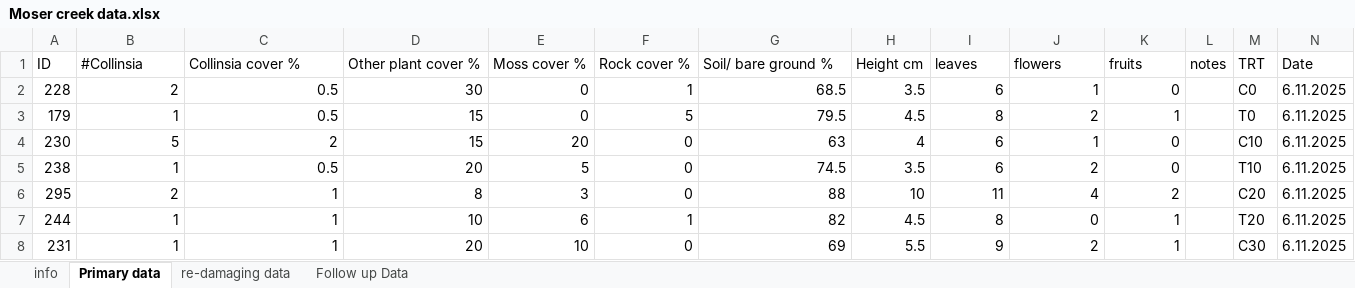
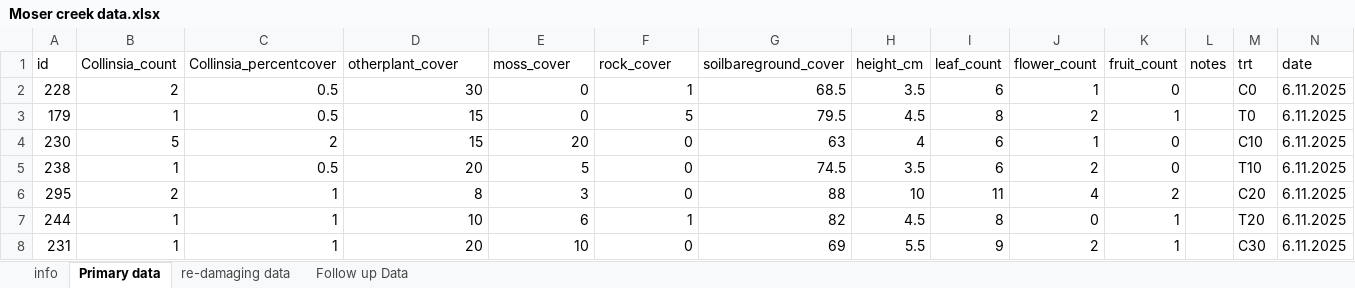
Before and after one commit to wcwetzel/Collinsia-2025-dam-x-comp-expt, an Excel workbook: data/Moser creek data.xlsx, sheet Primary data, drawn as a sheet; only a part is shown; values as stored, in another font and other column widths than the file's, no borders; charts and pictures not drawn; removed rows and columns are numbered as before the commit, all else as after; rows hold the shown columns only; the diff names each change by its address in the sheet, - before the commit and + after, or states it on an @@ line.

```diff
--- a/data/Moser creek data.xlsx (sheet Primary data)
+++ b/data/Moser creek data.xlsx (sheet Primary data)
-row 1: ID | #Collinsia | Collinsia cover % | Other plant cover % | Moss cover % | Rock cover % | Soil/ bare ground % | Height cm | leaves | flowers | fruits | notes | TRT | Date
+row 1: id | Collinsia_count | Collinsia_percentcover | otherplant_cover | moss_cover | rock_cover | soilbareground_cover | height_cm | leaf_count | flower_count | fruit_count | notes | trt | date
```
Also changed, not shown: sheet re-damaging data, sheet Follow up Data.
